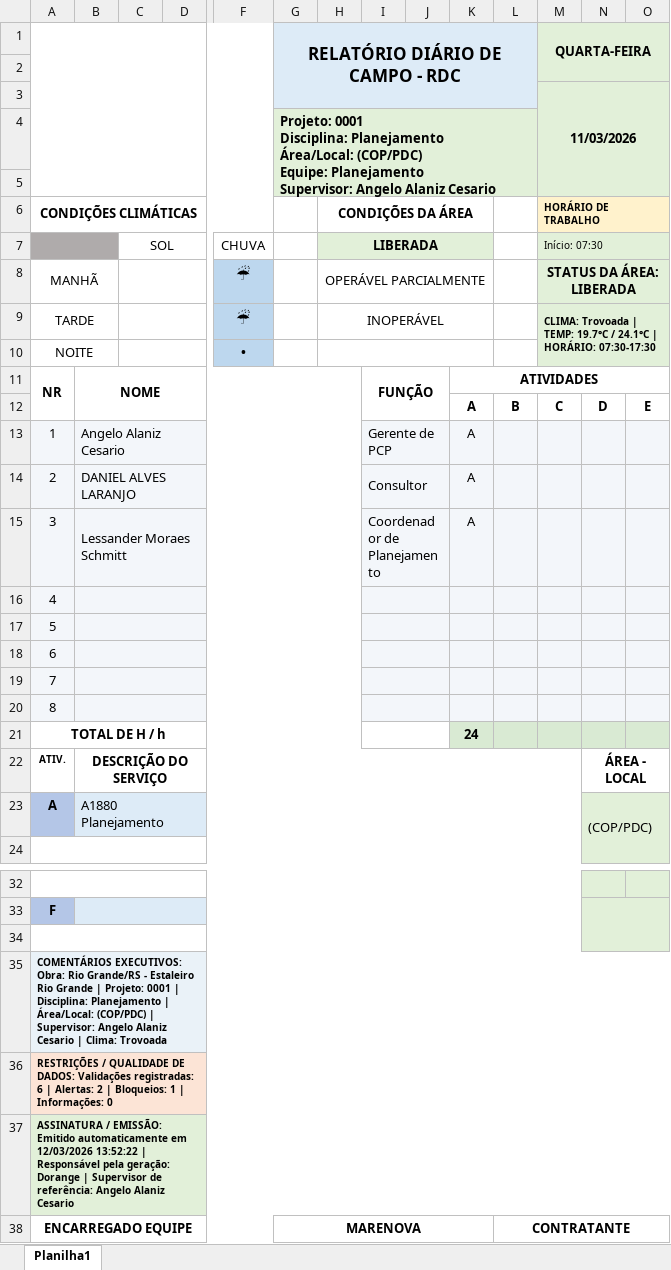
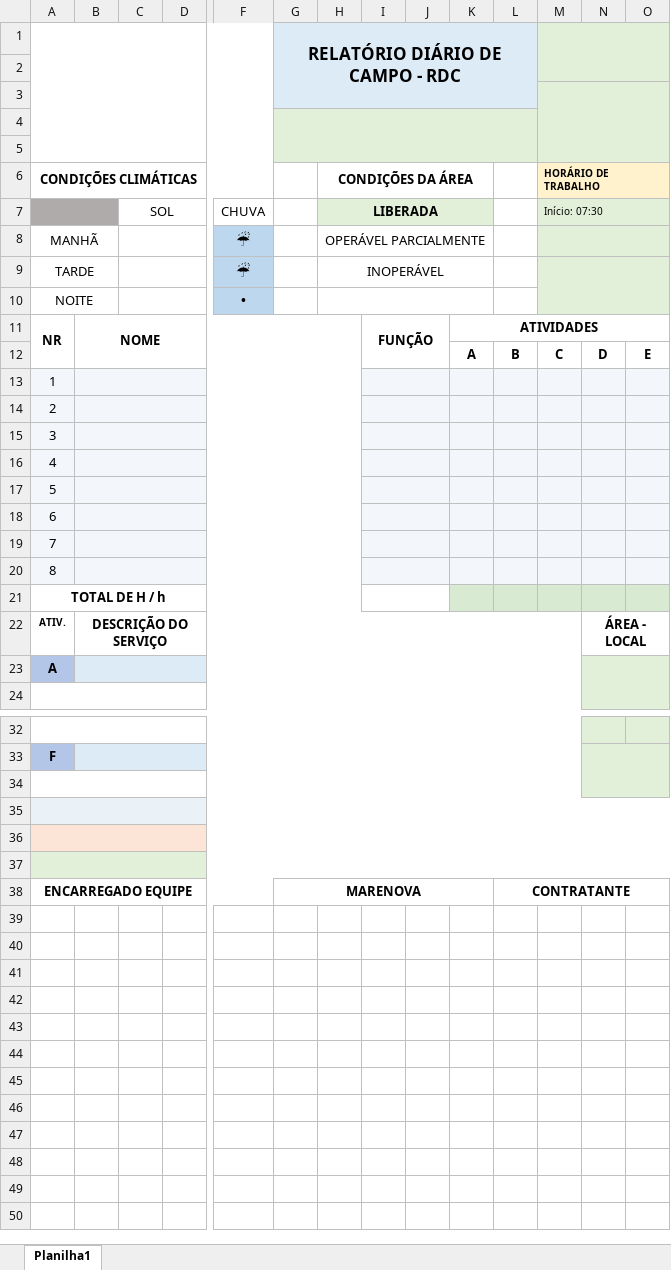
Before and after one commit to daniellaranjoadm-dorange/rdc-inteligente, an Excel workbook: assets/RDC - MODELO.xlsx, sheet Planilha1, drawn as a sheet; only a part is shown, gaps mark what is left out; values as stored, in another font and other column widths than the file's, no borders; charts and pictures not drawn; removed rows and columns are numbered as before the commit, all else as after; rows hold the shown columns only; ↵ is a line break in a cell; the diff names each change by its address in the sheet, - before the commit and + after, or states it on an @@ line.

```diff
--- a/assets/RDC - MODELO.xlsx (sheet Planilha1)
+++ b/assets/RDC - MODELO.xlsx (sheet Planilha1)
-M1 (HORÁRIO DE TRABALHO): QUARTA-FEIRA
+M1 (HORÁRIO DE TRABALHO): (empty)
-M3 (HORÁRIO DE TRABALHO): 11/03/2026
+M3 (HORÁRIO DE TRABALHO): (empty)
-G4: Projeto: 0001 ↵ Disciplina: Planejamento ↵ Área/Local: (COP/PDC) ↵ Equipe: Planejamento ↵ Supervisor: Angelo Alaniz Cesario
+G4: (empty)
-M8 (HORÁRIO DE TRABALHO): STATUS DA ÁREA: LIBERADA
+M8 (HORÁRIO DE TRABALHO): (empty)
-M9 (HORÁRIO DE TRABALHO): CLIMA: Trovoada | TEMP: 19.7°C / 24.1°C | HORÁRIO: 07:30-17:30
+M9 (HORÁRIO DE TRABALHO): (empty)
-row 13: 1 | Angelo Alaniz Cesario |  |  |  |  |  | Gerente de PCP |  | A
-row 14: 2 | DANIEL ALVES LARANJO |  |  |  |  |  | Consultor |  | A
-row 15: 3 | Lessander Moraes Schmitt |  |  |  |  |  | Coordenador de Planejamento |  | A
+row 13: 1
+row 14: 2
+row 15: 3
-K21: 24
+K21: (empty)
-B23: A1880 Planejamento
+B23: (empty)
-N23: (COP/PDC)
+N23: (empty)
-A35 (CONDIÇÕES CLIMÁTICAS): COMENTÁRIOS EXECUTIVOS: Obra: Rio Grande/RS - Estaleiro Rio Grande | Projeto: 0001 | Disciplina: Planejamento | Área/Local: (COP/PDC) | Supervisor: Angelo Alaniz Cesario | Clima: Trovoada
+A35 (CONDIÇÕES CLIMÁTICAS): (empty)
-A36 (CONDIÇÕES CLIMÁTICAS): RESTRIÇÕES / QUALIDADE DE DADOS: Validações registradas: 6 | Alertas: 2 | Bloqueios: 1 | Informações: 0
+A36 (CONDIÇÕES CLIMÁTICAS): (empty)
-A37 (CONDIÇÕES CLIMÁTICAS): ASSINATURA / EMISSÃO: Emitido automaticamente em 12/03/2026 13:52:22 | Responsável pela geração: Dorange | Supervisor de referência: Angelo Alaniz Cesario
+A37 (CONDIÇÕES CLIMÁTICAS): (empty)
```
Also changed, not shown: charts or pictures, 1 other file.
